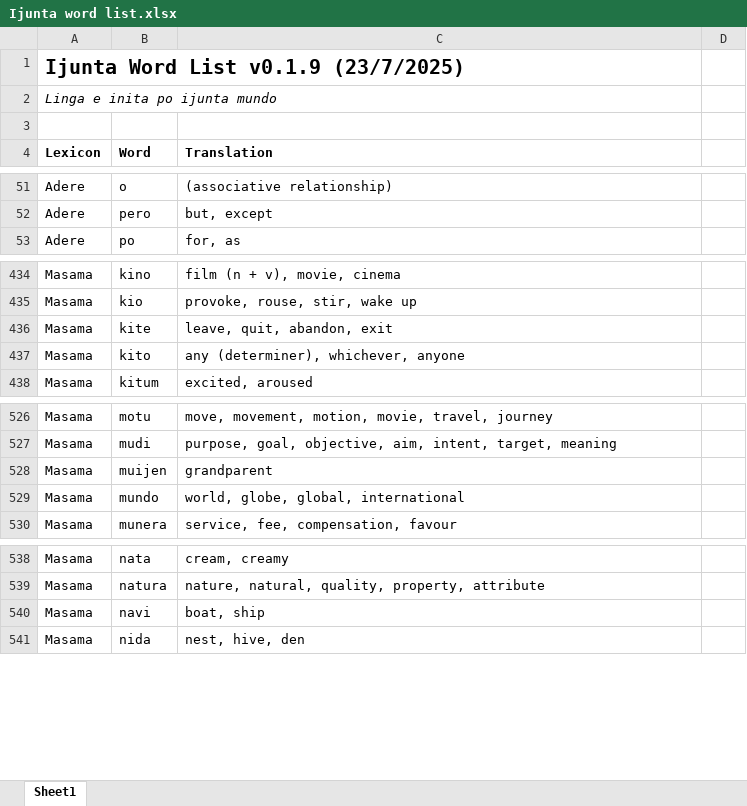
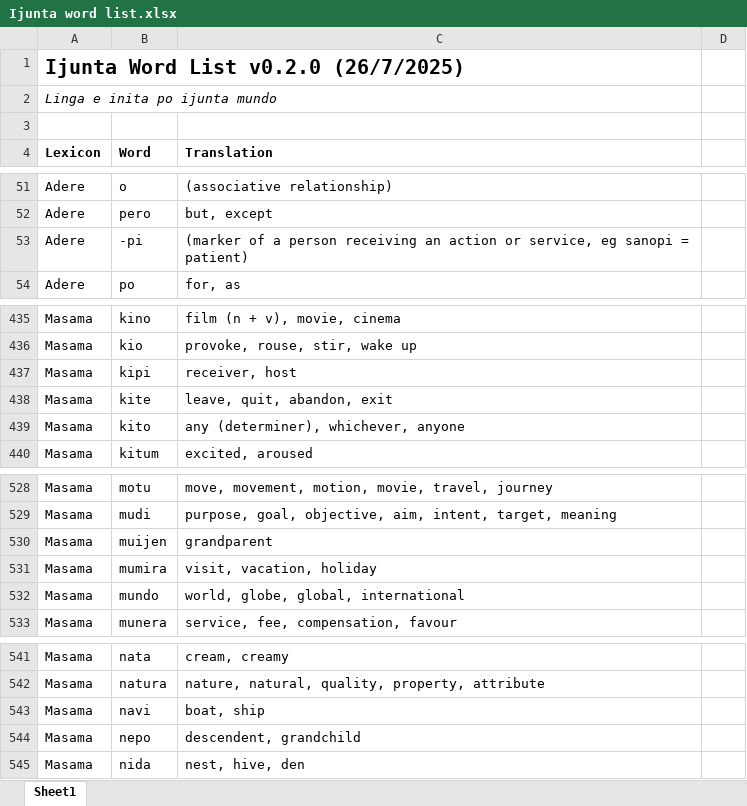
Before and after one commit to gurujation/ijunta, an Excel workbook: docs/Ijunta word list.xlsx, sheet Sheet1, drawn as a sheet; only a part is shown, gaps mark what is left out; values as stored, in another font and other column widths than the file's, no borders; the diff names each change by its address in the sheet, - before the commit and + after, or states it on an @@ line.

Commit message:
Update to 0.2.0

```diff
--- a/docs/Ijunta word list.xlsx (sheet Sheet1)
+++ b/docs/Ijunta word list.xlsx (sheet Sheet1)
-A1 (Lexicon): Ijunta Word List v0.1.9 (23/7/2025)
+A1 (Lexicon): Ijunta Word List v0.2.0 (26/7/2025)
+row 53: Adere | -pi | (marker of a person receiving an action or service, eg sanopi = patient)
+row 437: Masama | kipi | receiver, host
+row 531: Masama | mumira | visit, vacation, holiday
+row 544: Masama | nepo | descendent, grandchild
```
